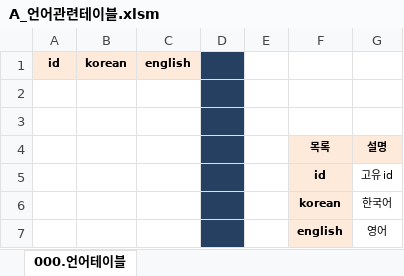
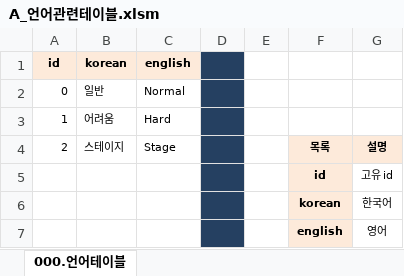
Before and after one commit to RNVD/TiniffingResource, an Excel workbook: Plan/A_언어관련테이블.xlsm, sheet 000.언어테이블, drawn as a sheet; values as stored, in another font and other column widths than the file's, no borders; removed rows and columns are numbered as before the commit, all else as after; the diff names each change by its address in the sheet, - before the commit and + after, or states it on an @@ line.

```diff
--- a/Plan/A_언어관련테이블.xlsm (sheet 000.언어테이블)
+++ b/Plan/A_언어관련테이블.xlsm (sheet 000.언어테이블)
-row 2: (empty)
+row 2: 0 | 일반 | Normal
-row 3: (empty)
+row 3: 1 | 어려움 | Hard
-row 4:  |  |  |  |  | 목록 | 설명
+row 4: 2 | 스테이지 | Stage |  |  | 목록 | 설명
```
Also changed, not shown: Plan/Data_추출파일/000.언어테이블.xlsx.
